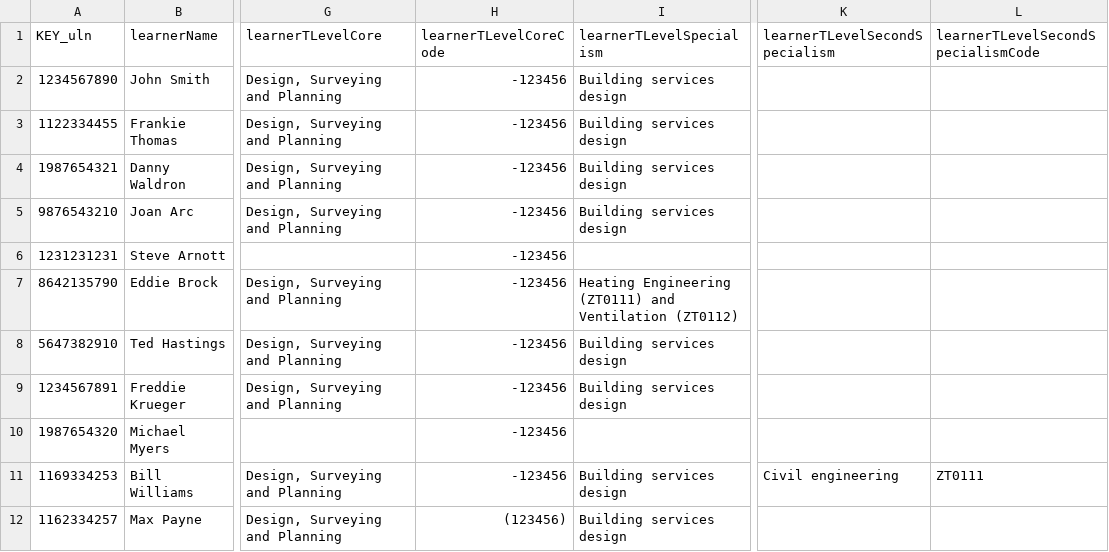
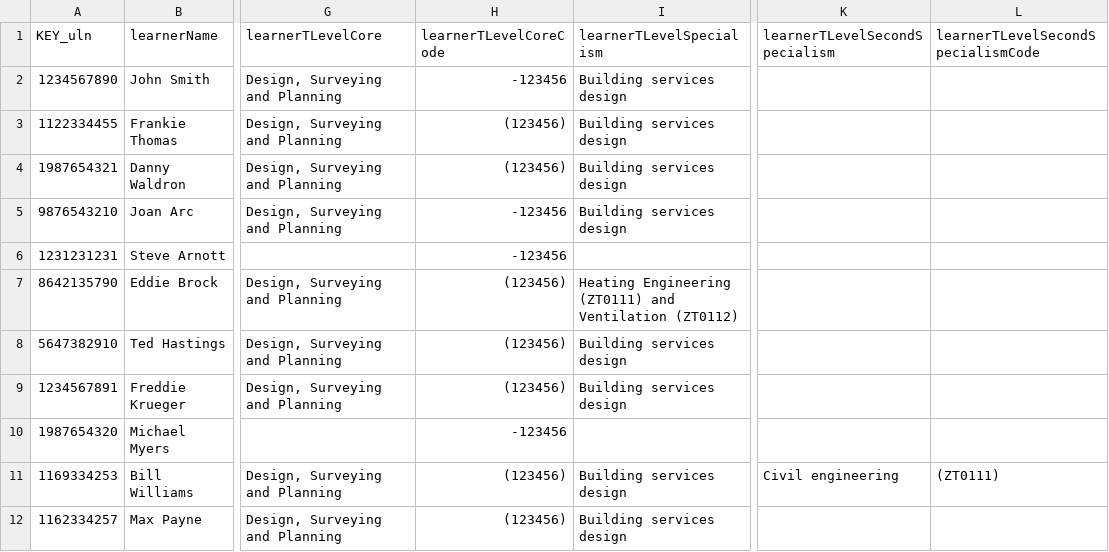
Before and after one commit to SkillsFundingAgency/tl-marketing-and-communication-prototype, a CSV file: app/data/data-files/tLevelsStudentData.csv, drawn as a sheet; only a part is shown, gaps mark what is left out; the diff names each change by its address in the sheet, - before the commit and + after, or states it on an @@ line.

Commit message:
further result updates

```diff
--- a/app/data/data-files/tLevelsStudentData.csv
+++ b/app/data/data-files/tLevelsStudentData.csv
-H3:H4 (learnerTLevelCoreCode): -123456
+H3:H4 (learnerTLevelCoreCode): (123456)
-H7:H9 (learnerTLevelCoreCode): -123456
+H7:H9 (learnerTLevelCoreCode): (123456)
-H11 (learnerTLevelCoreCode): -123456
+H11 (learnerTLevelCoreCode): (123456)
-L11: ZT0111
+L11: (ZT0111)
```
Also changed, not shown: 7 other files.
